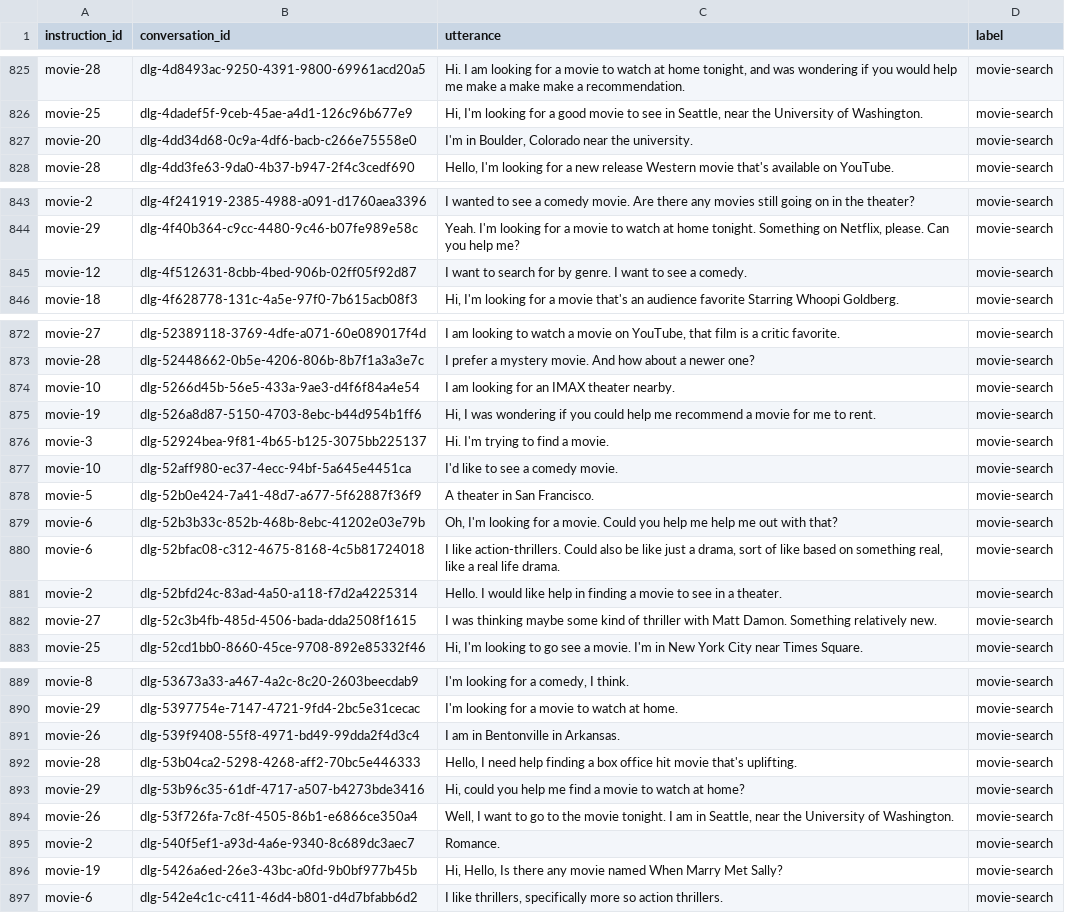
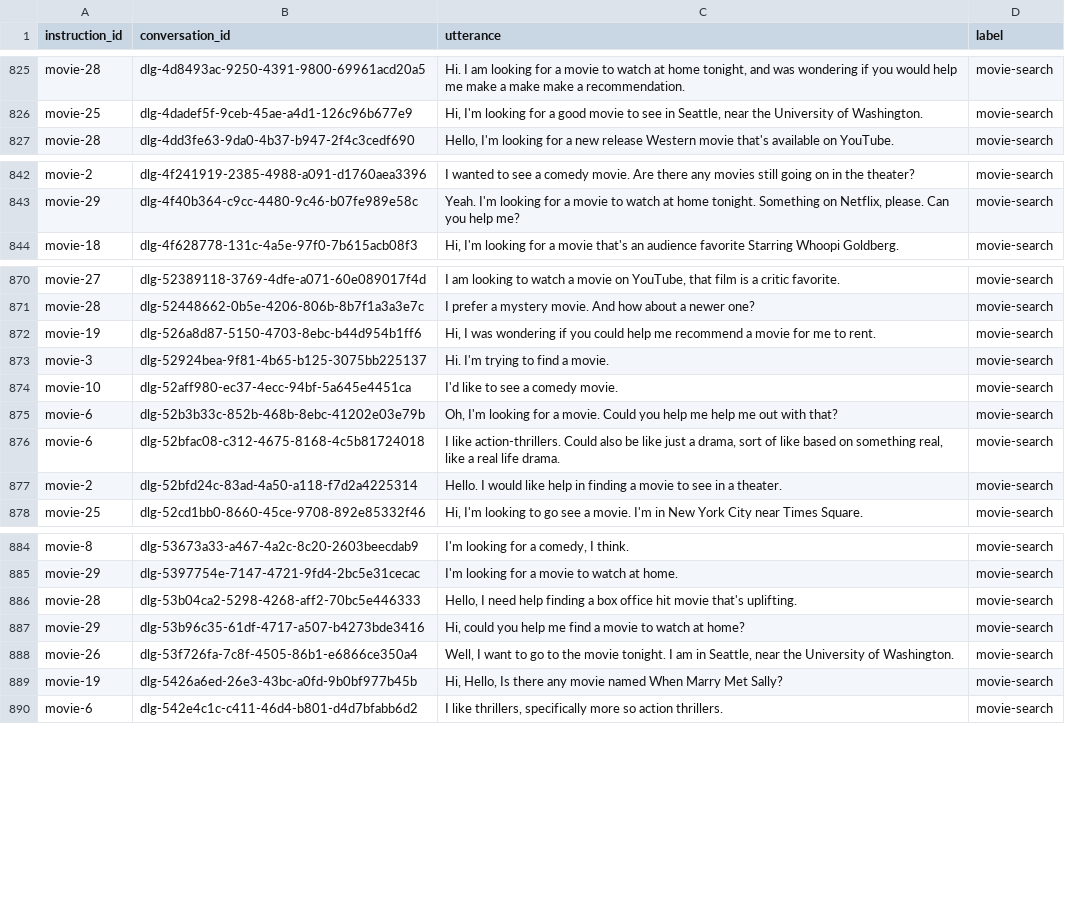
Before and after one commit to weiwzhang/utter-search, a CSV file: data/clean_csv/data_movie-search.csv, drawn as a sheet; only a part is shown, gaps mark what is left out; the diff covers the shown part only.

```diff
--- a/data/clean_csv/data_movie-search.csv
+++ b/data/clean_csv/data_movie-search.csv
@@ -826,3 +826,2 @@ movie-28,dlg-4d8493ac-9250-4391-9800-69961acd20a5,"Hi. I am looking for a movie
 movie-25,dlg-4dadef5f-9ceb-45ae-a4d1-126c96b677e9,"Hi, I'm looking for a good movie to see in Seattle, near the University of Washington.",movie-search
-movie-20,dlg-4dd34d68-0c9a-4df6-bacb-c266e75558e0,"I'm in Boulder, Colorado near the university.",movie-search
 movie-28,dlg-4dd3fe63-9da0-4b37-b947-2f4c3cedf690,"Hello, I'm looking for a new release Western movie that's available on YouTube.",movie-search
@@ -844,3 +843,2 @@ movie-2,dlg-4f241919-2385-4988-a091-d1760aea3396,I wanted to see a comedy movie.
 movie-29,dlg-4f40b364-c9cc-4480-9c46-b07fe989e58c,"Yeah. I'm looking for a movie to watch at home tonight. Something on Netflix, please. Can you help me?",movie-search
-movie-12,dlg-4f512631-8cbb-4bed-906b-02ff05f92d87,I want to search for by genre. I want to see a comedy.,movie-search
 movie-18,dlg-4f628778-131c-4a5e-97f0-7b615acb08f3,"Hi, I'm looking for a movie that's an audience favorite Starring Whoopi Goldberg.",movie-search
@@ -873,3 +871,2 @@ movie-27,dlg-52389118-3769-4dfe-a071-60e089017f4d,"I am looking to watch a movie
 movie-28,dlg-52448662-0b5e-4206-806b-8b7f1a3a3e7c,I prefer a mystery movie. And how about a newer one?,movie-search
-movie-10,dlg-5266d45b-56e5-433a-9ae3-d4f6f84a4e54,I am looking for an IMAX theater nearby.,movie-search
 movie-19,dlg-526a8d87-5150-4703-8ebc-b44d954b1ff6,"Hi, I was wondering if you could help me recommend a movie for me to rent.",movie-search
@@ -877,3 +874,2 @@ movie-3,dlg-52924bea-9f81-4b65-b125-3075bb225137,Hi. I'm trying to find a movie.
 movie-10,dlg-52aff980-ec37-4ecc-94bf-5a645e4451ca,I'd like to see a comedy movie.,movie-search
-movie-5,dlg-52b0e424-7a41-48d7-a677-5f62887f36f9,A theater in San Francisco.,movie-search
 movie-6,dlg-52b3b33c-852b-468b-8ebc-41202e03e79b,"Oh, I'm looking for a movie. Could you help me help me out with that?",movie-search
@@ -881,3 +877,2 @@ movie-6,dlg-52bfac08-c312-4675-8168-4c5b81724018,"I like action-thrillers. Could
 movie-2,dlg-52bfd24c-83ad-4a50-a118-f7d2a4225314,Hello. I would like help in finding a movie to see in a theater.,movie-search
-movie-27,dlg-52c3b4fb-485d-4506-bada-dda2508f1615,I was thinking maybe some kind of thriller with Matt Damon. Something relatively new.,movie-search
 movie-25,dlg-52cd1bb0-8660-45ce-9708-892e85332f46,"Hi, I'm looking to go see a movie. I'm in New York City near Times Square.",movie-search
@@ -890,3 +885,2 @@ movie-8,dlg-53673a33-a467-4a2c-8c20-2603beecdab9,"I'm looking for a comedy, I th
 movie-29,dlg-5397754e-7147-4721-9fd4-2bc5e31cecac,I'm looking for a movie to watch at home.,movie-search
-movie-26,dlg-539f9408-55f8-4971-bd49-99dda2f4d3c4,I am in Bentonville in Arkansas.,movie-search
 movie-28,dlg-53b04ca2-5298-4268-aff2-70bc5e446333,"Hello, I need help finding a box office hit movie that's uplifting.",movie-search
@@ -894,3 +888,2 @@ movie-29,dlg-53b96c35-61df-4717-a507-b4273bde3416,"Hi, could you help me find a
 movie-26,dlg-53f726fa-7c8f-4505-86b1-e6866ce350a4,"Well, I want to go to the movie tonight. I am in Seattle, near the University of Washington.",movie-search
-movie-2,dlg-540f5ef1-a93d-4a6e-9340-8c689dc3aec7,Romance.,movie-search
 movie-19,dlg-5426a6ed-26e3-43bc-a0fd-9b0bf977b45b,"Hi, Hello, Is there any movie named When Marry Met Sally?",movie-search
```
Also changed, not shown: 1 removed row elsewhere in this file, data/clean_csv/data_auto-repair-appt.csv, data/clean_csv/data_coffee-order.csv, 16 other files.
